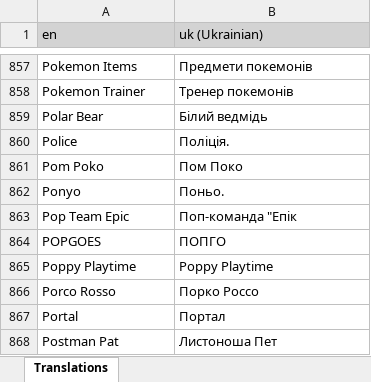
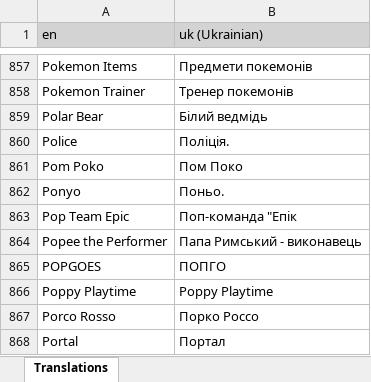
Before and after one commit to LordRazen/mchv2-translations-plugin, an Excel workbook: lang/uk/headTags.xlsx, sheet Translations, drawn as a sheet; only a part is shown, gaps mark what is left out; the shorter side is filled out with more unchanged rows; values as stored, in another font and other column widths than the file's, no borders; the diff names each change by its address in the sheet, - before the commit and + after, or states it on an @@ line.

```diff
--- a/lang/uk/headTags.xlsx (sheet Translations)
+++ b/lang/uk/headTags.xlsx (sheet Translations)
+row 864: Popee the Performer | Папа Римський - виконавець
```
Also changed, not shown: lang/da/headTags.xlsx, lang/fi/headTags.xlsx, 55 other files.
